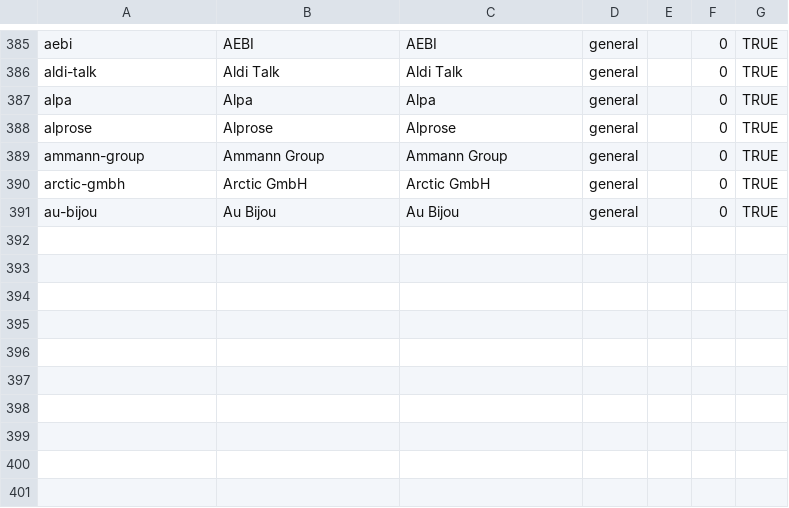
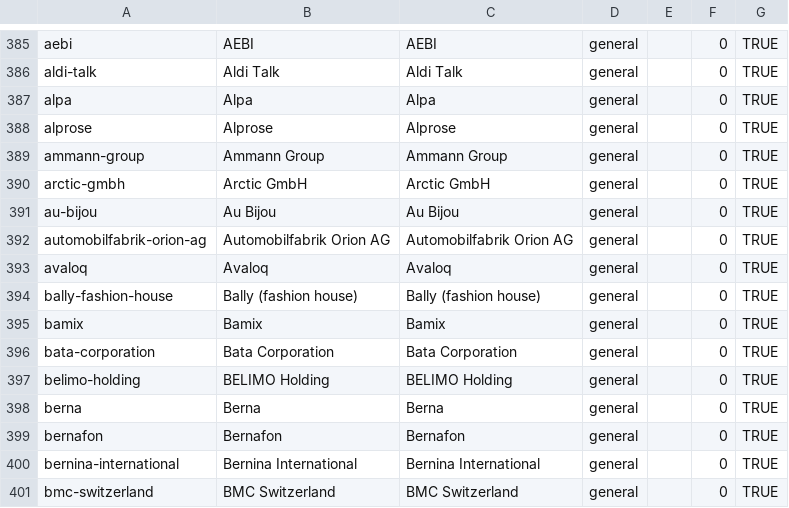
Before and after one commit to wqf2956041-star/pinpai-ai-in, a CSV file: master.csv, drawn as a sheet; only a part is shown, gaps mark what is left out; the diff names each change by its address in the sheet, - before the commit and + after, or states it on an @@ line.

Commit message:
batch add 10 brands: Automobilfabrik Orion AG, Avaloq, Bally (fashion house), Bamix, Bata Corporation, BELIMO Holding, Berna, Bernafon, Bernina International, BMC Switzerland

```diff
--- a/master.csv
+++ b/master.csv
+row 392: automobilfabrik-orion-ag | Automobilfabrik Orion AG | Automobilfabrik Orion AG | general |  | 0 | TRUE
+row 393: avaloq | Avaloq | Avaloq | general |  | 0 | TRUE
+row 394: bally-fashion-house | Bally (fashion house) | Bally (fashion house) | general |  | 0 | TRUE
+row 395: bamix | Bamix | Bamix | general |  | 0 | TRUE
+row 396: bata-corporation | Bata Corporation | Bata Corporation | general |  | 0 | TRUE
+row 397: belimo-holding | BELIMO Holding | BELIMO Holding | general |  | 0 | TRUE
+row 398: berna | Berna | Berna | general |  | 0 | TRUE
+row 399: bernafon | Bernafon | Bernafon | general |  | 0 | TRUE
+row 400: bernina-international | Bernina International | Bernina International | general |  | 0 | TRUE
+row 401: bmc-switzerland | BMC Switzerland | BMC Switzerland | general |  | 0 | TRUE
```
Also changed, not shown: 23 other files.
